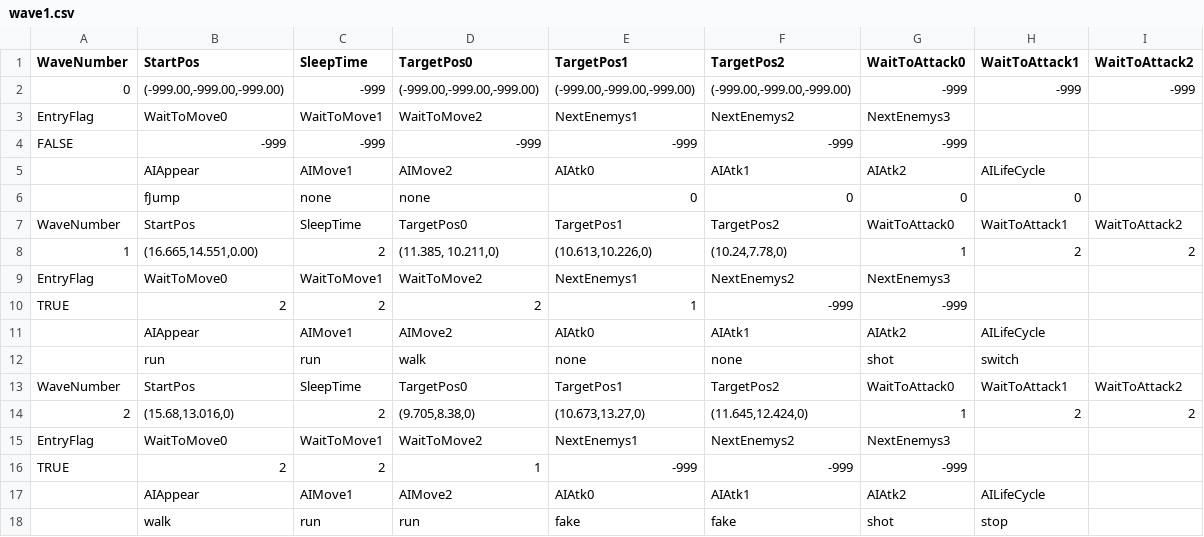
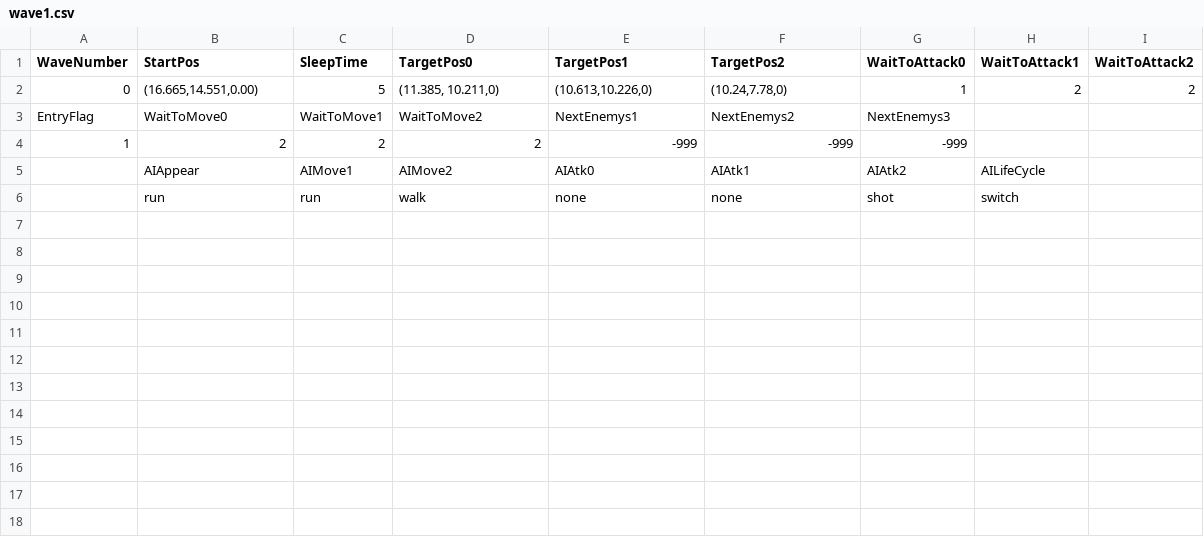
Before and after one commit to CoTMMO/TapGun, a CSV file: Resources/Parameter/EnemySettingFile/wave1.csv, drawn as a sheet.

```diff
--- a/Resources/Parameter/EnemySettingFile/wave1.csv
+++ b/Resources/Parameter/EnemySettingFile/wave1.csv
@@ -1,18 +1,6 @@
 WaveNumber,StartPos,SleepTime,TargetPos0,TargetPos1,TargetPos2,WaitToAttack0,WaitToAttack1,WaitToAttack2
-0,"(-999.00,-999.00,-999.00)",-999,"(-999.00,-999.00,-999.00)","(-999.00,-999.00,-999.00)","(-999.00,-999.00,-999.00)",-999,-999,-999
+0,"(16.665,14.551,0.00)",5,"(11.385, 10.211,0)","(10.613,10.226,0)","(10.24,7.78,0)",1,2,2
 EntryFlag,WaitToMove0,WaitToMove1,WaitToMove2,NextEnemys1,NextEnemys2,NextEnemys3,,
-FALSE,-999,-999,-999,-999,-999,-999,,
-,AIAppear,AIMove1,AIMove2,AIAtk0,AIAtk1,AIAtk2,AILifeCycle,
-,fJump,none,none,0,0,0,0,
-WaveNumber,StartPos,SleepTime,TargetPos0,TargetPos1,TargetPos2,WaitToAttack0,WaitToAttack1,WaitToAttack2
-1,"(16.665,14.551,0.00)",2,"(11.385, 10.211,0)","(10.613,10.226,0)","(10.24,7.78,0)",1,2,2
-EntryFlag,WaitToMove0,WaitToMove1,WaitToMove2,NextEnemys1,NextEnemys2,NextEnemys3,,
-TRUE,2,2,2,1,-999,-999,,
+1,2,2,2,-999,-999,-999,,
 ,AIAppear,AIMove1,AIMove2,AIAtk0,AIAtk1,AIAtk2,AILifeCycle,
 ,run,run,walk,none,none,shot,switch,
-WaveNumber,StartPos,SleepTime,TargetPos0,TargetPos1,TargetPos2,WaitToAttack0,WaitToAttack1,WaitToAttack2
-2,"(15.68,13.016,0)",2,"(9.705,8.38,0)","(10.673,13.27,0)","(11.645,12.424,0)",1,2,2
-EntryFlag,WaitToMove0,WaitToMove1,WaitToMove2,NextEnemys1,NextEnemys2,NextEnemys3,,
-TRUE,2,2,1,-999,-999,-999,,
-,AIAppear,AIMove1,AIMove2,AIAtk0,AIAtk1,AIAtk2,AILifeCycle,
-,walk,run,run,fake,fake,shot,stop,
```
Also changed, not shown: 9 other files.
